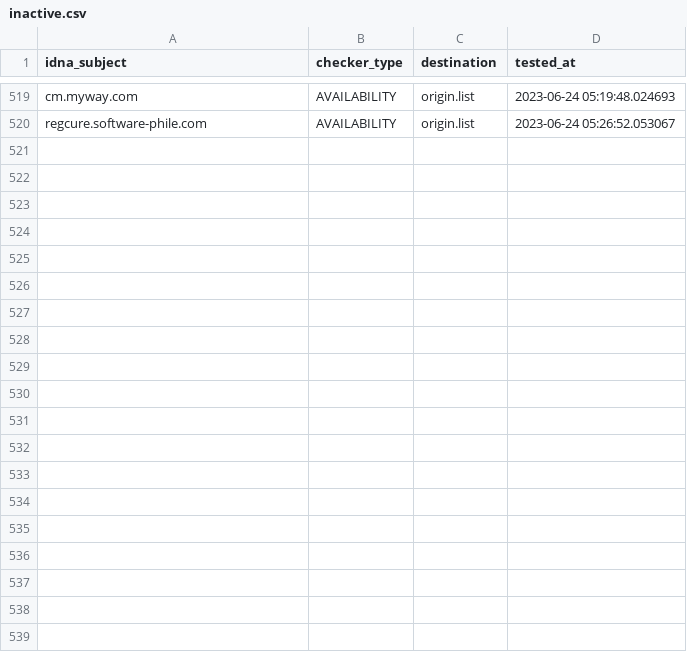
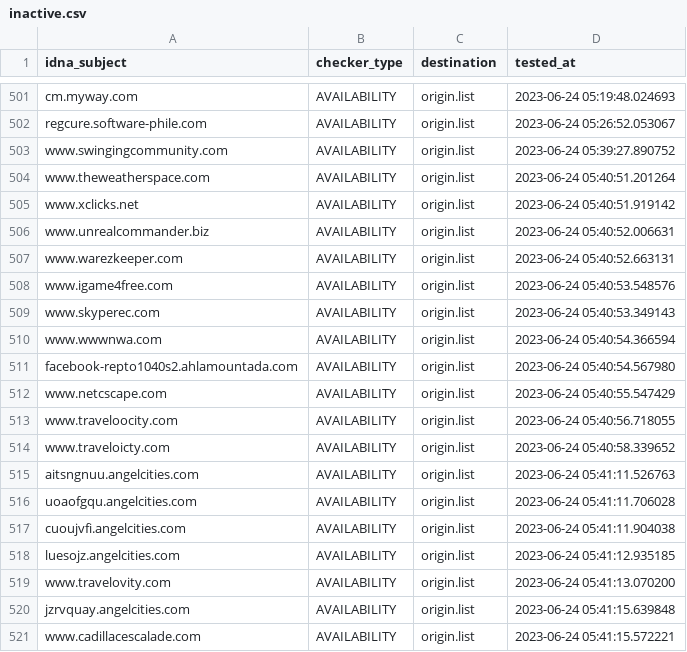
Before and after one commit to dead-hosts/add.Risk_git_FadeMind, a CSV file: .pyfunceble/inactive.csv, drawn as a sheet; only a part is shown, gaps mark what is left out; the diff covers the shown part only.

```diff
--- a/.pyfunceble/inactive.csv
+++ b/.pyfunceble/inactive.csv
@@ -520 +502,20 @@ cm.myway.com,AVAILABILITY,origin.list,2023-06-24 05:19:48.024693
 regcure.software-phile.com,AVAILABILITY,origin.list,2023-06-24 05:26:52.053067
+www.swingingcommunity.com,AVAILABILITY,origin.list,2023-06-24 05:39:27.890752
+www.theweatherspace.com,AVAILABILITY,origin.list,2023-06-24 05:40:51.201264
+www.xclicks.net,AVAILABILITY,origin.list,2023-06-24 05:40:51.919142
+www.unrealcommander.biz,AVAILABILITY,origin.list,2023-06-24 05:40:52.006631
+www.warezkeeper.com,AVAILABILITY,origin.list,2023-06-24 05:40:52.663131
+www.igame4free.com,AVAILABILITY,origin.list,2023-06-24 05:40:53.548576
+www.skyperec.com,AVAILABILITY,origin.list,2023-06-24 05:40:53.349143
+www.wwwnwa.com,AVAILABILITY,origin.list,2023-06-24 05:40:54.366594
+facebook-repto1040s2.ahlamountada.com,AVAILABILITY,origin.list,2023-06-24 05:40:54.567980
+www.netcscape.com,AVAILABILITY,origin.list,2023-06-24 05:40:55.547429
+www.traveloocity.com,AVAILABILITY,origin.list,2023-06-24 05:40:56.718055
+www.traveloicty.com,AVAILABILITY,origin.list,2023-06-24 05:40:58.339652
+aitsngnuu.angelcities.com,AVAILABILITY,origin.list,2023-06-24 05:41:11.526763
+uoaofgqu.angelcities.com,AVAILABILITY,origin.list,2023-06-24 05:41:11.706028
+cuoujvfi.angelcities.com,AVAILABILITY,origin.list,2023-06-24 05:41:11.904038
+luesojz.angelcities.com,AVAILABILITY,origin.list,2023-06-24 05:41:12.935185
+www.travelovity.com,AVAILABILITY,origin.list,2023-06-24 05:41:13.070200
+jzrvquay.angelcities.com,AVAILABILITY,origin.list,2023-06-24 05:41:15.639848
+www.cadillacescalade.com,AVAILABILITY,origin.list,2023-06-24 05:41:15.572221
```
Also changed, not shown: 18 removed rows elsewhere in this file, 17 other files.
